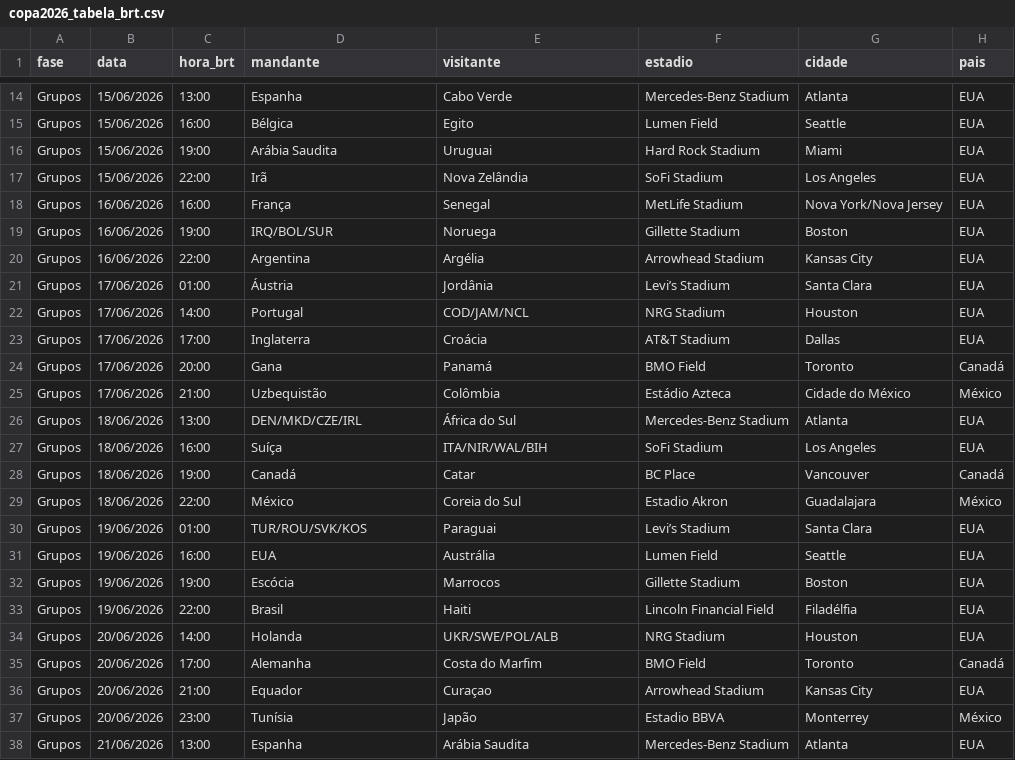
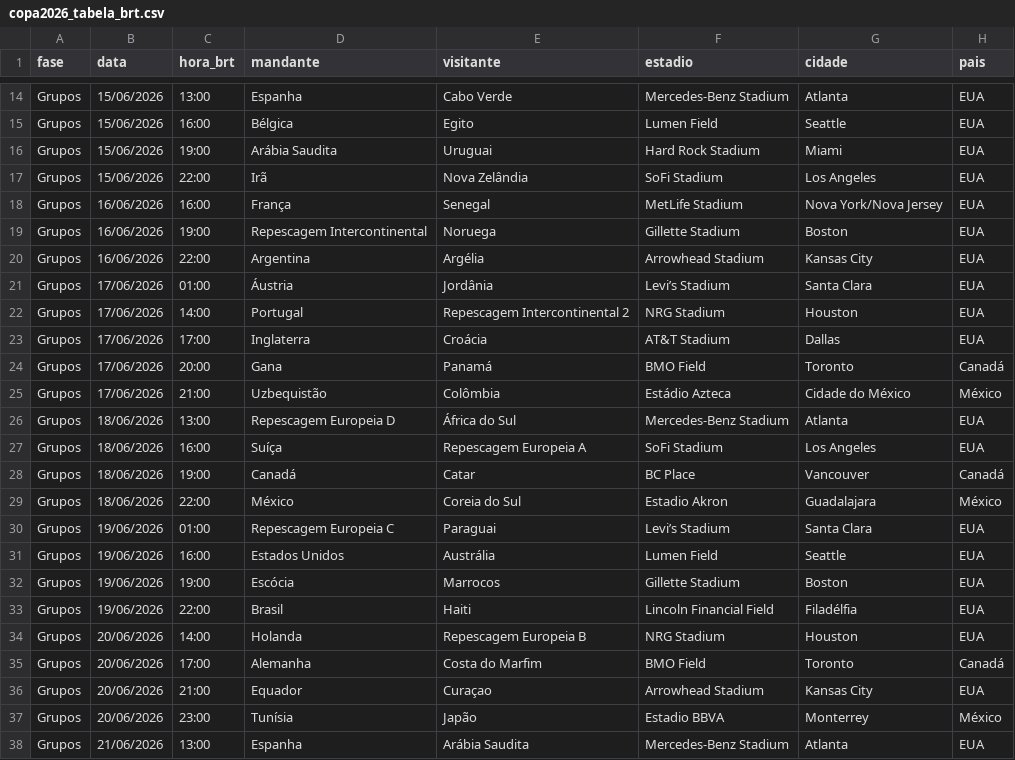
Before and after one commit to malvesro/novobolao, a CSV file: data/copa2026_tabela_brt.csv, drawn as a sheet; only a part is shown, gaps mark what is left out; the diff covers the shown part only.

```diff
--- a/data/copa2026_tabela_brt.csv
+++ b/data/copa2026_tabela_brt.csv
@@ -18,6 +18,6 @@ Grupos,15/06/2026,22:00,Irã,Nova Zelândia,SoFi Stadium,Los Angeles,EUA
 Grupos,16/06/2026,16:00,França,Senegal,MetLife Stadium,Nova York/Nova Jersey,EUA
-Grupos,16/06/2026,19:00,IRQ/BOL/SUR,Noruega,Gillette Stadium,Boston,EUA
+Grupos,16/06/2026,19:00,Repescagem Intercontinental,Noruega,Gillette Stadium,Boston,EUA
 Grupos,16/06/2026,22:00,Argentina,Argélia,Arrowhead Stadium,Kansas City,EUA
 Grupos,17/06/2026,01:00,Áustria,Jordânia,Levi’s Stadium,Santa Clara,EUA
-Grupos,17/06/2026,14:00,Portugal,COD/JAM/NCL,NRG Stadium,Houston,EUA
+Grupos,17/06/2026,14:00,Portugal,Repescagem Intercontinental 2,NRG Stadium,Houston,EUA
 Grupos,17/06/2026,17:00,Inglaterra,Croácia,AT&T Stadium,Dallas,EUA
@@ -25,11 +25,11 @@ Grupos,17/06/2026,20:00,Gana,Panamá,BMO Field,Toronto,Canadá
 Grupos,17/06/2026,21:00,Uzbequistão,Colômbia,Estádio Azteca,Cidade do México,México
-Grupos,18/06/2026,13:00,DEN/MKD/CZE/IRL,África do Sul,Mercedes-Benz Stadium,Atlanta,EUA
-Grupos,18/06/2026,16:00,Suíça,ITA/NIR/WAL/BIH,SoFi Stadium,Los Angeles,EUA
+Grupos,18/06/2026,13:00,Repescagem Europeia D,África do Sul,Mercedes-Benz Stadium,Atlanta,EUA
+Grupos,18/06/2026,16:00,Suíça,Repescagem Europeia A,SoFi Stadium,Los Angeles,EUA
 Grupos,18/06/2026,19:00,Canadá,Catar,BC Place,Vancouver,Canadá
 Grupos,18/06/2026,22:00,México,Coreia do Sul,Estadio Akron,Guadalajara,México
-Grupos,19/06/2026,01:00,TUR/ROU/SVK/KOS,Paraguai,Levi’s Stadium,Santa Clara,EUA
-Grupos,19/06/2026,16:00,EUA,Austrália,Lumen Field,Seattle,EUA
+Grupos,19/06/2026,01:00,Repescagem Europeia C,Paraguai,Levi’s Stadium,Santa Clara,EUA
+Grupos,19/06/2026,16:00,Estados Unidos,Austrália,Lumen Field,Seattle,EUA
 Grupos,19/06/2026,19:00,Escócia,Marrocos,Gillette Stadium,Boston,EUA
 Grupos,19/06/2026,22:00,Brasil,Haiti,Lincoln Financial Field,Filadélfia,EUA
-Grupos,20/06/2026,14:00,Holanda,UKR/SWE/POL/ALB,NRG Stadium,Houston,EUA
+Grupos,20/06/2026,14:00,Holanda,Repescagem Europeia B,NRG Stadium,Houston,EUA
 Grupos,20/06/2026,17:00,Alemanha,Costa do Marfim,BMO Field,Toronto,Canadá
```
Also changed, not shown: 17 removed rows and 15 edited cells elsewhere in this file, data/copa2026_tabela_brt_normalizado.csv, 3 other files.
